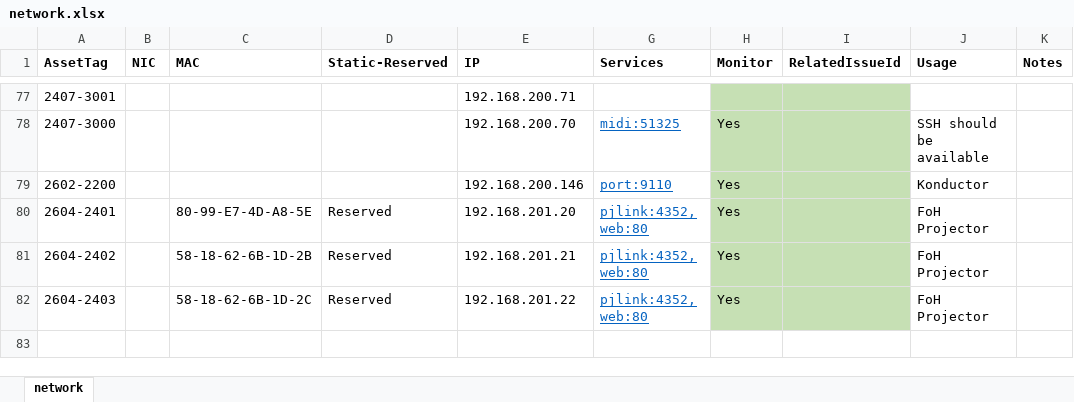
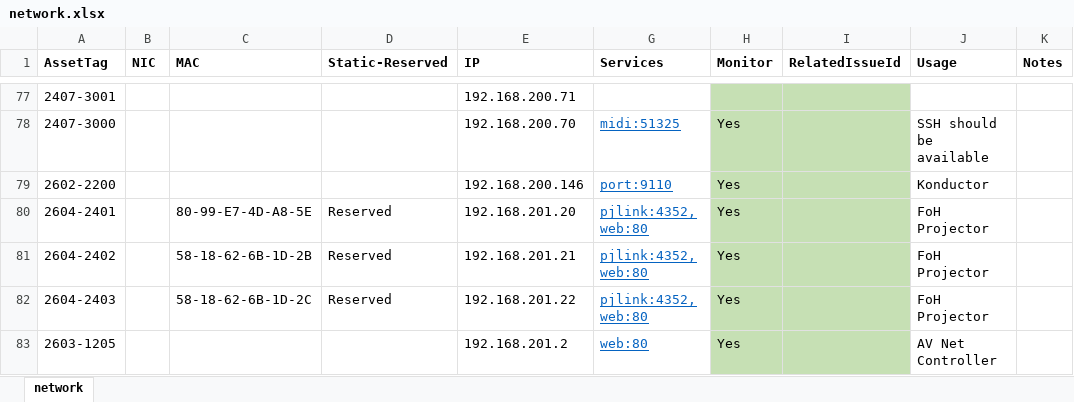
Before and after one commit to avmaint/uacdata, an Excel workbook: network.xlsx, sheet network, drawn as a sheet; only a part is shown, gaps mark what is left out; values as stored, in another font and other column widths than the file's, no borders; table styles not drawn; the diff names each change by its address in the sheet, - before the commit and + after, or states it on an @@ line.

```diff
--- a/network.xlsx (sheet network)
+++ b/network.xlsx (sheet network)
+row 83: 2603-1205 |  |  |  | 192.168.201.2 | web:80 | Yes |  | AV Net Controller
```
Also changed, not shown: cables.xlsx, knowledgebase.xlsx, 1 other file.
